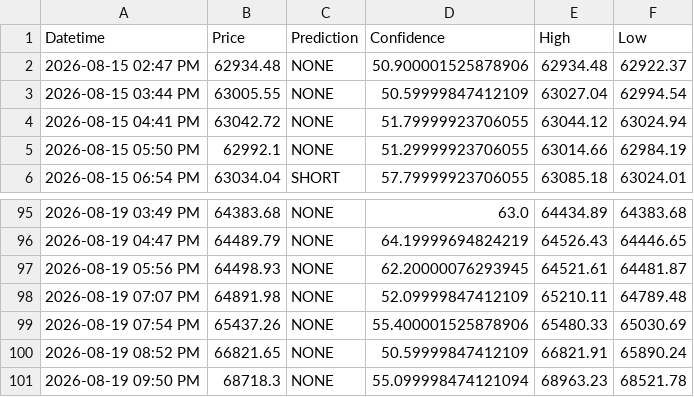
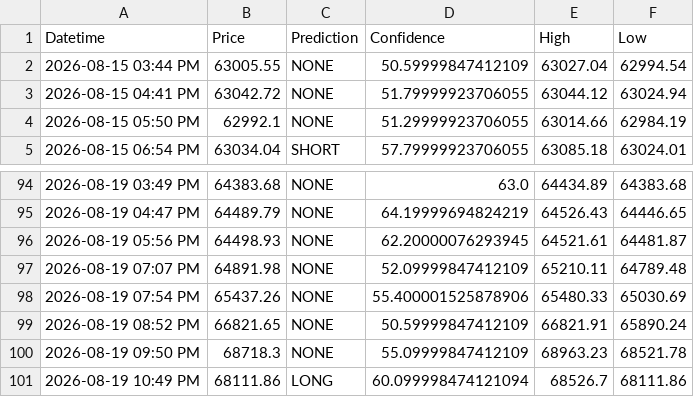
Before and after one commit to anashere/BTCDaddy, a CSV file: trade_log.csv, drawn as a sheet; only a part is shown, gaps mark what is left out.

```diff
--- a/trade_log.csv
+++ b/trade_log.csv
@@ -1,3 +1,2 @@
 Datetime,Price,Prediction,Confidence,High,Low
-2026-08-15 02:47 PM,62934.48,NONE,50.900001525878906,62934.48,62922.37
 2026-08-15 03:44 PM,63005.55,NONE,50.59999847412109,63027.04,62994.54
@@ -100,2 +99,3 @@ Datetime,Price,Prediction,Confidence,High,Low
 2026-08-19 08:52 PM,66821.65,NONE,50.59999847412109,66821.91,65890.24
-2026-08-19 09:50 PM,68718.3,NONE,55.099998474121094,68963.23,68521.78
+2026-08-19 09:50 PM,68718.3,NONE,55.09999847412109,68963.23,68521.78
+2026-08-19 10:49 PM,68111.86,LONG,60.099998474121094,68526.7,68111.86
```
